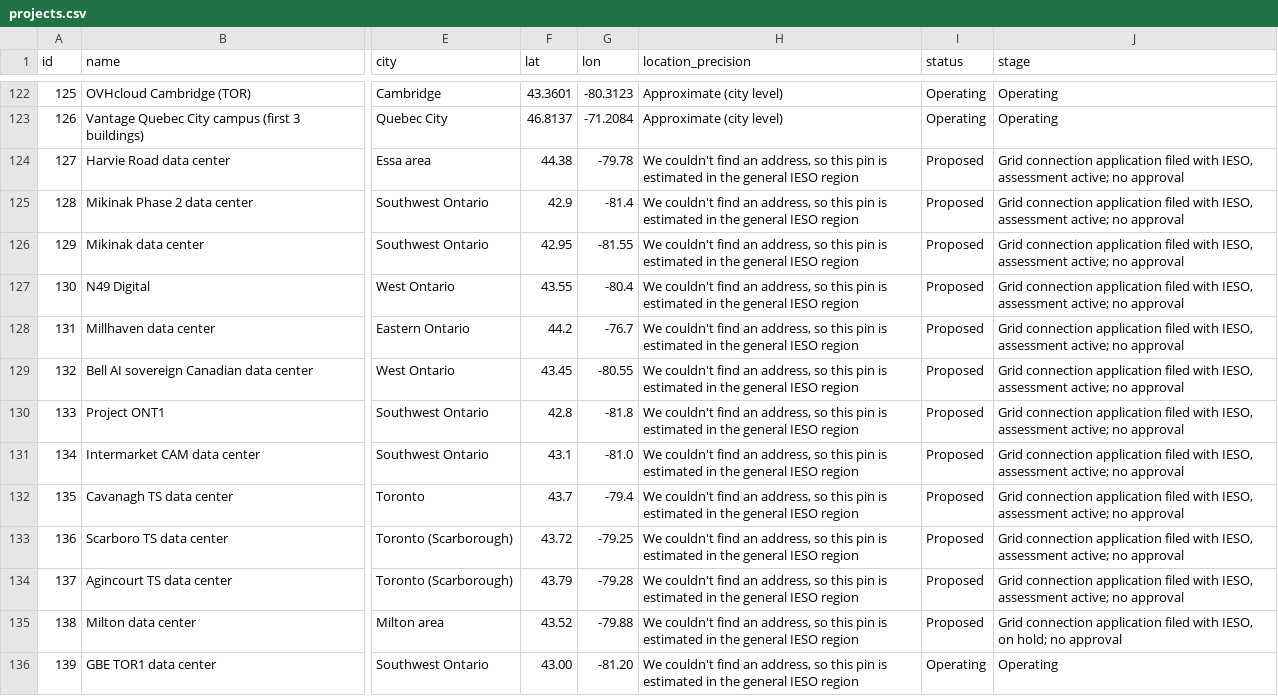
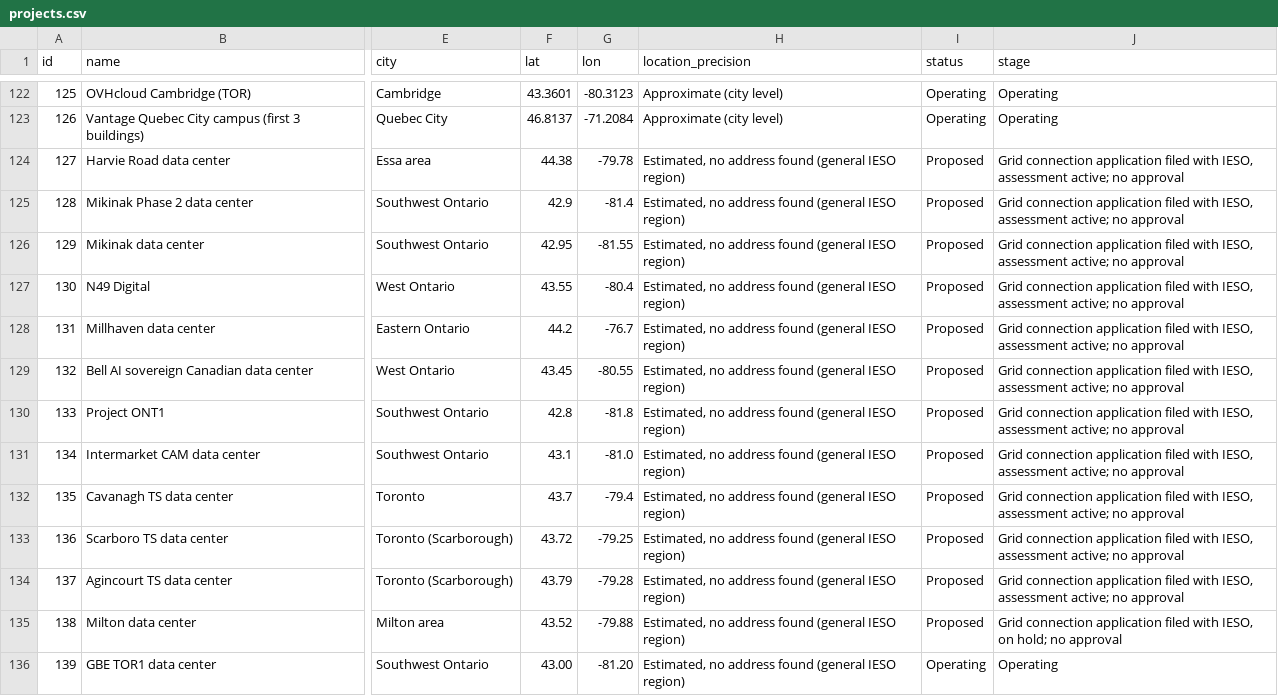
Before and after one commit to SabrinaBedjera/AI-Energy-Dashboard, a CSV file: public/data/projects.csv, drawn as a sheet; only a part is shown, gaps mark what is left out; the diff names each change by its address in the sheet, - before the commit and + after, or states it on an @@ line.

```diff
--- a/public/data/projects.csv
+++ b/public/data/projects.csv
-H124:H136 (location_precision): We couldn't find an address, so this pin is estimated in the general IESO region
+H124:H136 (location_precision): Estimated, no address found (general IESO region)
```
Also changed, not shown: 1 other file.
